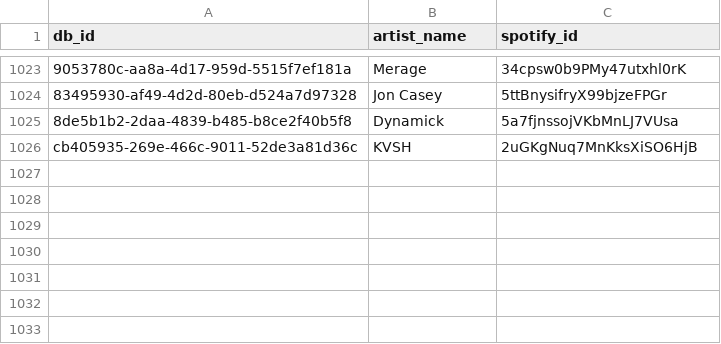
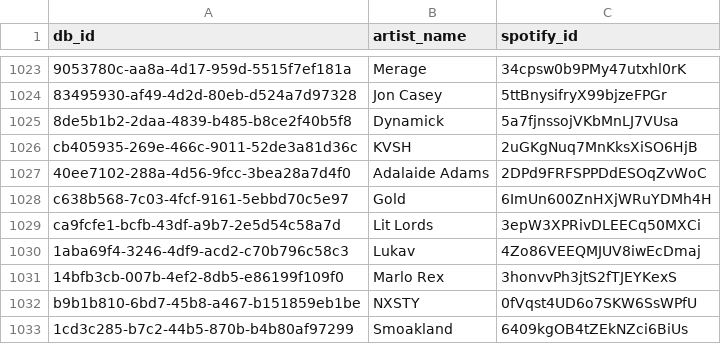
Before and after one commit to seanhsjung/monstercat-top10growth, a CSV file: manual_mappings.csv, drawn as a sheet; only a part is shown, gaps mark what is left out; the diff names each change by its address in the sheet, - before the commit and + after, or states it on an @@ line.

Commit message:
updated manual mappings

```diff
--- a/manual_mappings.csv
+++ b/manual_mappings.csv
+row 1027: 40ee7102-288a-4d56-9fcc-3bea28a7d4f0 | Adalaide Adams | 2DPd9FRFSPPDdESOqZvWoC
+row 1028: c638b568-7c03-4fcf-9161-5ebbd70c5e97 | Gold | 6ImUn600ZnHXjWRuYDMh4H
+row 1029: ca9fcfe1-bcfb-43df-a9b7-2e5d54c58a7d | Lit Lords | 3epW3XPRivDLEECq50MXCi
+row 1030: 1aba69f4-3246-4df9-acd2-c70b796c58c3 | Lukav | 4Zo86VEEQMJUV8iwEcDmaj
+row 1031: 14bfb3cb-007b-4ef2-8db5-e86199f109f0 | Marlo Rex | 3honvvPh3jtS2fTJEYKexS
+row 1032: b9b1b810-6bd7-45b8-a467-b151859eb1be | NXSTY | 0fVqst4UD6o7SKW6SsWPfU
+row 1033: 1cd3c285-b7c2-44b5-870b-b4b80af97299 | Smoakland | 6409kgOB4tZEkNZci6BiUs
```
Also changed, not shown: 3 other files.
